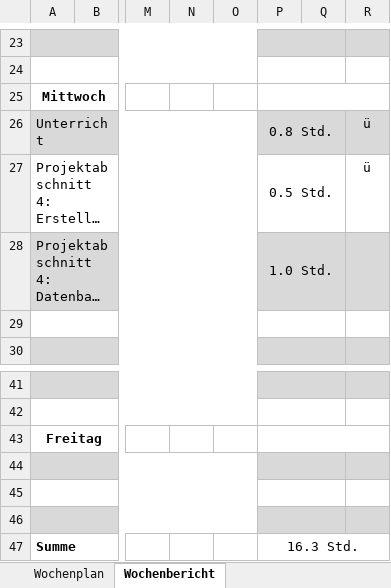
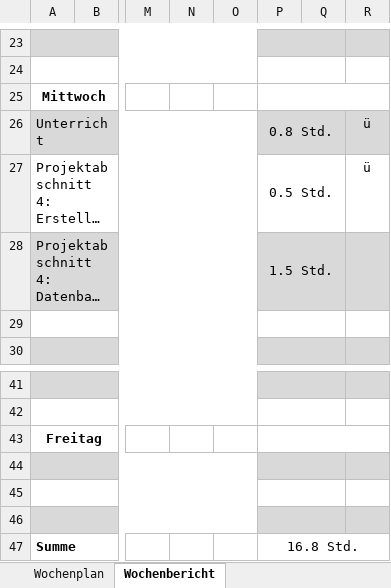
Before and after one commit to JellefAbbenseth/schoolProject, an Excel workbook: Documents/Wochenplan und -bericht/Orga_Wochenplan_KW28.xlsx, sheet Wochenbericht, drawn as a sheet; only a part is shown, gaps mark what is left out; long unchanged cells end in …; values as stored, in another font and other column widths than the file's, no borders; the diff names each change by its address in the sheet, - before the commit and + after, or states it on an @@ line.

Commit message:
aktualisiert

```diff
--- a/Documents/Wochenplan und -bericht/Orga_Wochenplan_KW28.xlsx (sheet Wochenbericht)
+++ b/Documents/Wochenplan und -bericht/Orga_Wochenplan_KW28.xlsx (sheet Wochenbericht)
-P28: 1.0 Std.
+P28: 1.5 Std.
-P47: 16.3 Std.
+P47: 16.8 Std.
```
